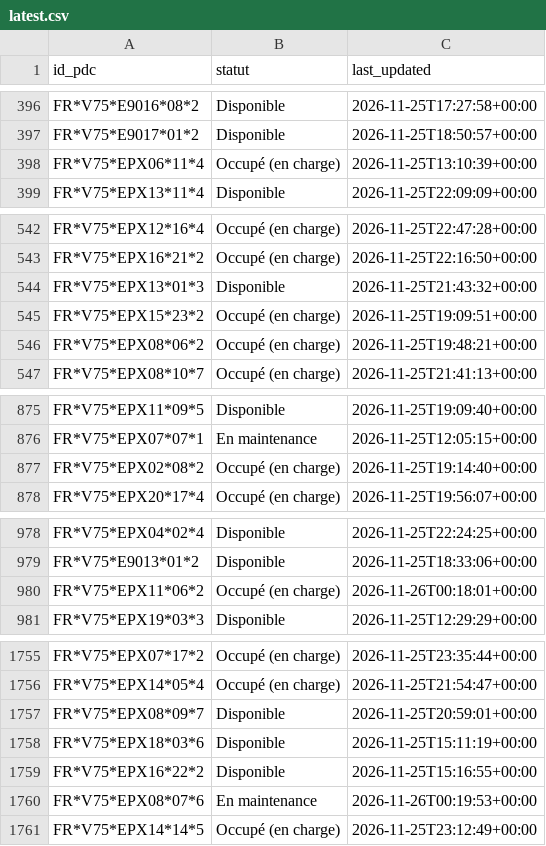
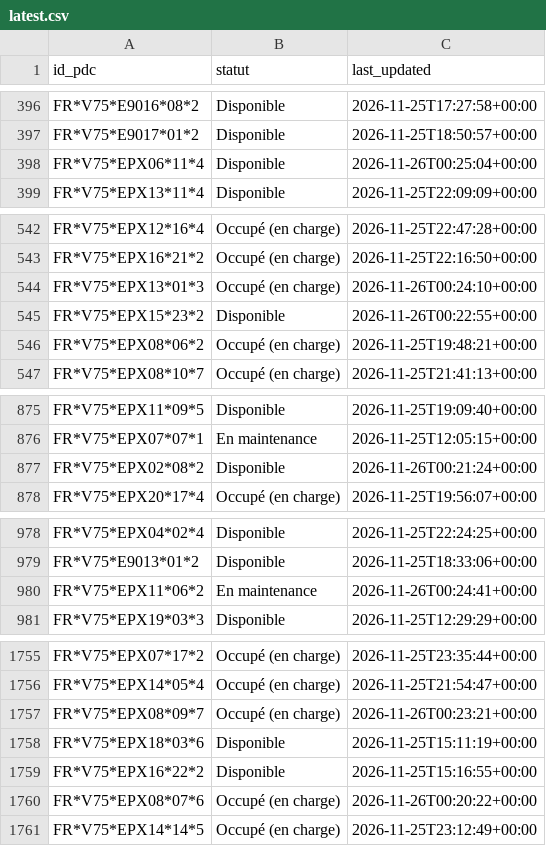
Before and after one commit to RimeAabil/belib-forecast, a CSV file: state/latest.csv, drawn as a sheet; only a part is shown, gaps mark what is left out; the diff covers the shown part only.

```diff
--- a/state/latest.csv
+++ b/state/latest.csv
@@ -397,3 +397,3 @@ FR*V75*E9016*08*2,Disponible,2026-11-25T17:27:58+00:00
 FR*V75*E9017*01*2,Disponible,2026-11-25T18:50:57+00:00
-FR*V75*EPX06*11*4,Occupé (en charge),2026-11-25T13:10:39+00:00
+FR*V75*EPX06*11*4,Disponible,2026-11-26T00:25:04+00:00
 FR*V75*EPX13*11*4,Disponible,2026-11-25T22:09:09+00:00
@@ -543,4 +543,4 @@ FR*V75*EPX12*16*4,Occupé (en charge),2026-11-25T22:47:28+00:00
 FR*V75*EPX16*21*2,Occupé (en charge),2026-11-25T22:16:50+00:00
-FR*V75*EPX13*01*3,Disponible,2026-11-25T21:43:32+00:00
-FR*V75*EPX15*23*2,Occupé (en charge),2026-11-25T19:09:51+00:00
+FR*V75*EPX13*01*3,Occupé (en charge),2026-11-26T00:24:10+00:00
+FR*V75*EPX15*23*2,Disponible,2026-11-26T00:22:55+00:00
 FR*V75*EPX08*06*2,Occupé (en charge),2026-11-25T19:48:21+00:00
@@ -876,3 +876,3 @@ FR*V75*EPX11*09*5,Disponible,2026-11-25T19:09:40+00:00
 FR*V75*EPX07*07*1,En maintenance,2026-11-25T12:05:15+00:00
-FR*V75*EPX02*08*2,Occupé (en charge),2026-11-25T19:14:40+00:00
+FR*V75*EPX02*08*2,Disponible,2026-11-26T00:21:24+00:00
 FR*V75*EPX20*17*4,Occupé (en charge),2026-11-25T19:56:07+00:00
@@ -979,3 +979,3 @@ FR*V75*EPX04*02*4,Disponible,2026-11-25T22:24:25+00:00
 FR*V75*E9013*01*2,Disponible,2026-11-25T18:33:06+00:00
-FR*V75*EPX11*06*2,Occupé (en charge),2026-11-26T00:18:01+00:00
+FR*V75*EPX11*06*2,En maintenance,2026-11-26T00:24:41+00:00
 FR*V75*EPX19*03*3,Disponible,2026-11-25T12:29:29+00:00
@@ -1756,6 +1756,6 @@ FR*V75*EPX07*17*2,Occupé (en charge),2026-11-25T23:35:44+00:00
 FR*V75*EPX14*05*4,Occupé (en charge),2026-11-25T21:54:47+00:00
-FR*V75*EPX08*09*7,Disponible,2026-11-25T20:59:01+00:00
+FR*V75*EPX08*09*7,Occupé (en charge),2026-11-26T00:23:21+00:00
 FR*V75*EPX18*03*6,Disponible,2026-11-25T15:11:19+00:00
 FR*V75*EPX16*22*2,Disponible,2026-11-25T15:16:55+00:00
-FR*V75*EPX08*07*6,En maintenance,2026-11-26T00:19:53+00:00
+FR*V75*EPX08*07*6,Occupé (en charge),2026-11-26T00:20:22+00:00
 FR*V75*EPX14*14*5,Occupé (en charge),2026-11-25T23:12:49+00:00
```
Also changed, not shown: 8 edited cells elsewhere in this file, events/2026-11-26.csv, points.csv, 1 other file.
